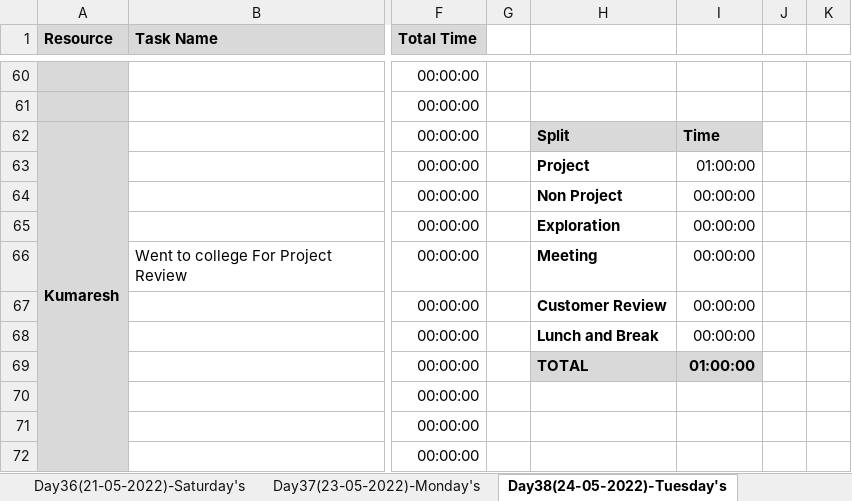
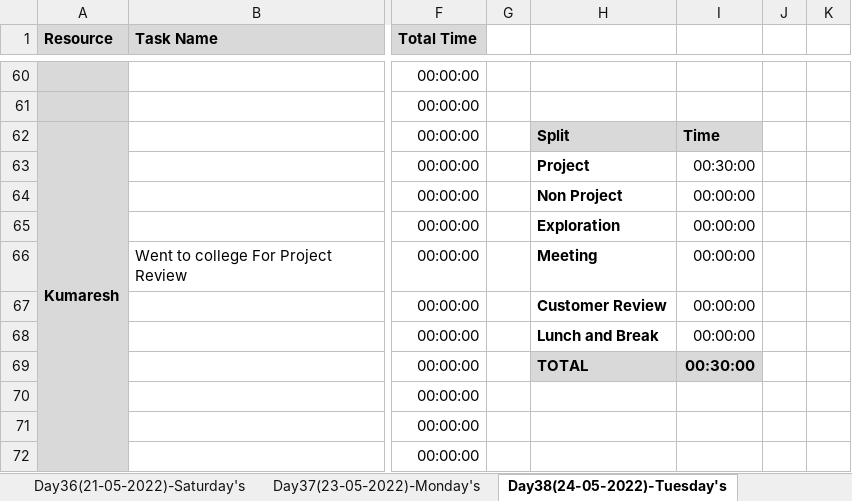
Before and after one commit to TeamAlpha01/Project, an Excel workbook: Process/Timesheet/Timesheet.xlsx, sheet Day38(24-05-2022)-Tuesday's, drawn as a sheet; only a part is shown, gaps mark what is left out; values as stored, in another font and other column widths than the file's, no borders; conditional formats not drawn; the diff covers the shown part only; the diff names each change by its address in the sheet, - before the commit and + after, or states it on an @@ line.

```diff
--- a/Process/Timesheet/Timesheet.xlsx (sheet Day38(24-05-2022)-Tuesday's)
+++ b/Process/Timesheet/Timesheet.xlsx (sheet Day38(24-05-2022)-Tuesday's)
-I63: 01:00:00
+I63: 00:30:00
-I69: 01:00:00
+I69: 00:30:00
```
Also changed, not shown: 5 added rows, 5 removed rows and 31 edited cells elsewhere in this sheet.
